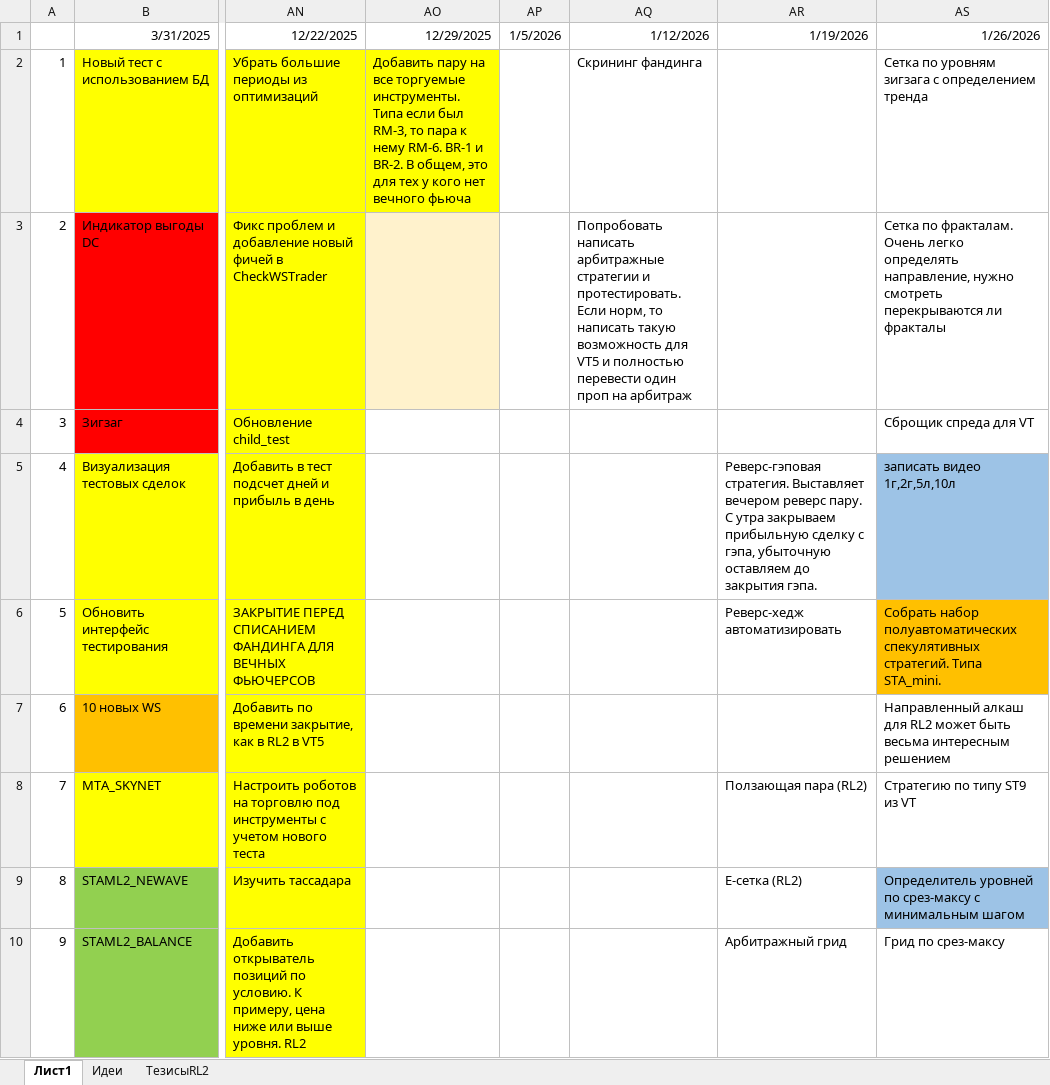
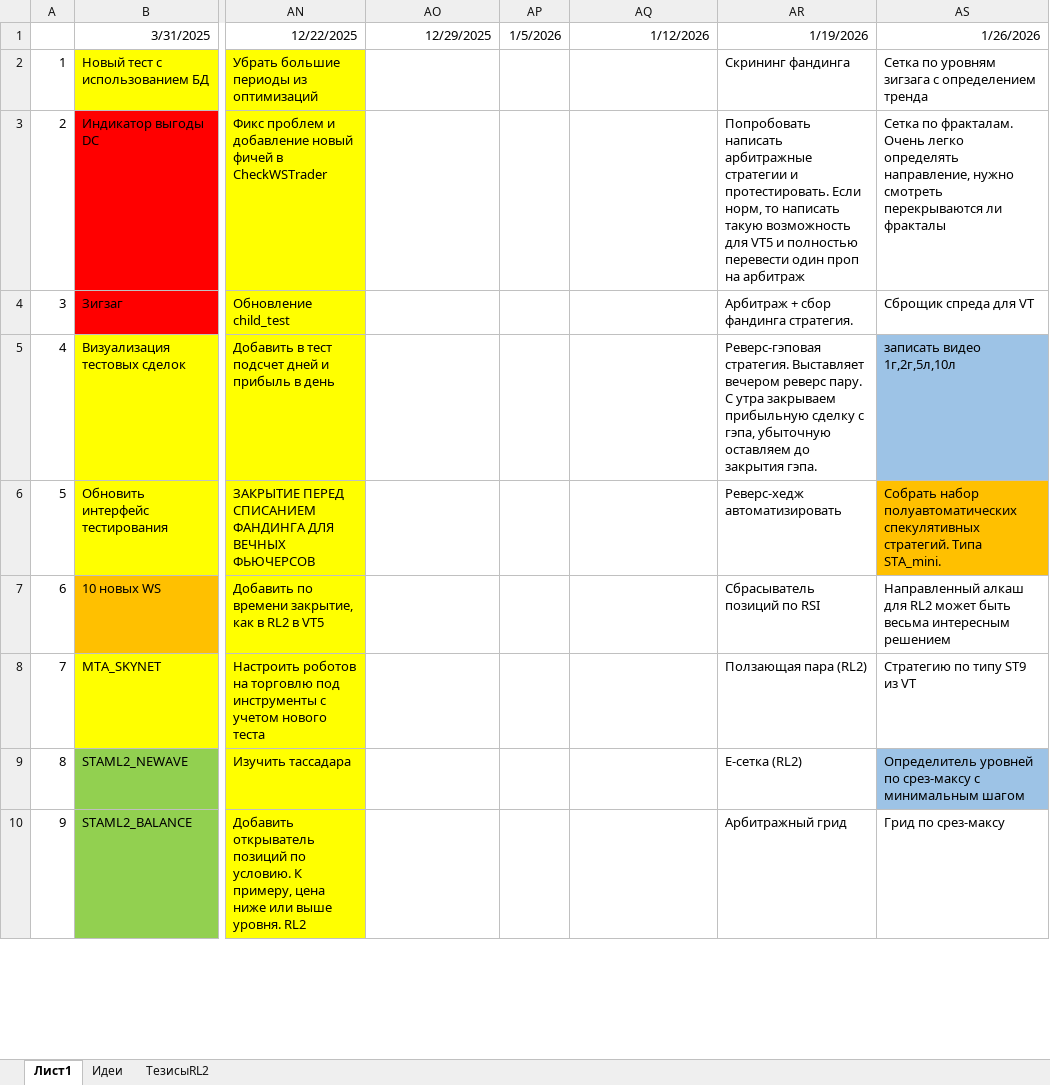
Before and after one commit to Anubis1Good/RichLaughter2, an Excel workbook: _other/WeekPlan.xlsx, sheet Лист1, drawn as a sheet; only a part is shown, gaps mark what is left out; values as stored, in another font and other column widths than the file's, no borders; the diff covers the shown part only; the diff names each change by its address in the sheet, - before the commit and + after, or states it on an @@ line.

```diff
--- a/_other/WeekPlan.xlsx (sheet Лист1)
+++ b/_other/WeekPlan.xlsx (sheet Лист1)
-AO2: Добавить пару на все торгуемые инструменты. Типа если был RM-3, то пара к нему RM-6. BR-1 и BR-2. В общем, это для тех у кого нет вечного фьюча
+AO2: (empty)
-AO2 fill: #FFFF00
+AO2 fill: none
-AQ2: Скрининг фандинга
+AQ2: (empty)
-AR2: (empty)
+AR2: Скрининг фандинга
-AO3 fill: #FFF2CC
+AO3 fill: none
-AQ3: Попробовать написать арбитражные стратегии и протестировать. Если норм, то написать такую возможность для VT5 и полностью перевести один проп на арбитраж
+AQ3: (empty)
-AR3: (empty)
+AR3: Попробовать написать арбитражные стратегии и протестировать. Если норм, то написать такую возможность для VT5 и полностью перевести один проп на арбитраж
-AR4: (empty)
+AR4: Арбитраж + сбор фандинга стратегия.
-AR7: (empty)
+AR7: Сбрасыватель позиций по RSI
```
Also changed, not shown: 9 edited cells and cell formats elsewhere in this sheet, _other/ws_list.xlsx, 6 other files.
